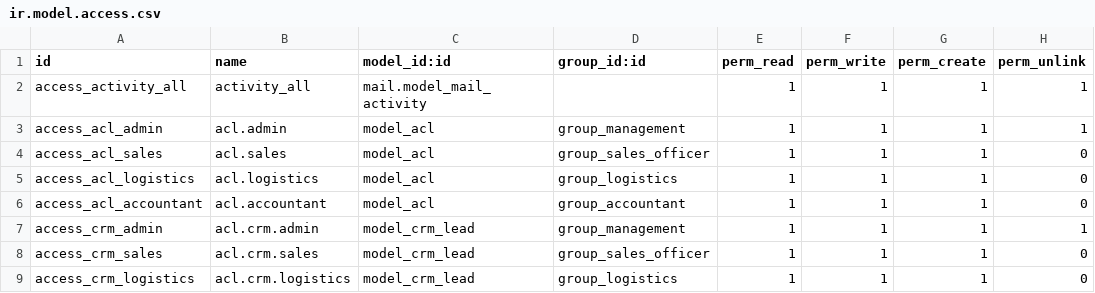
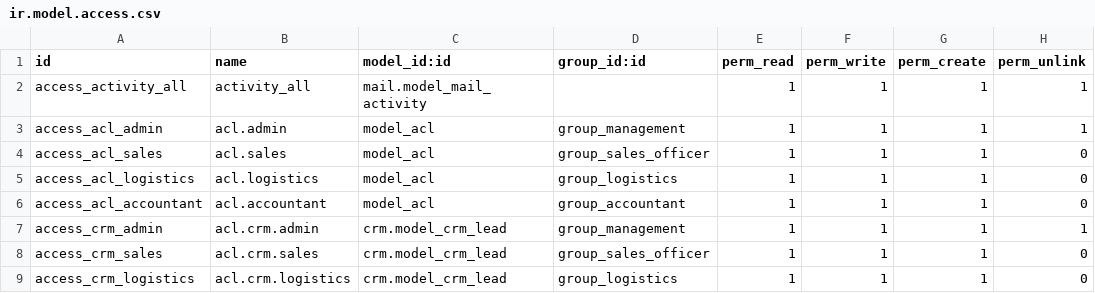
Before and after one commit to EmbarkEBS/ipower, a CSV file: custom/addons/ACL/security/ir.model.access.csv, drawn as a sheet.

Commit message:
model_crm_lead manifest fix2

```diff
--- a/custom/addons/ACL/security/ir.model.access.csv
+++ b/custom/addons/ACL/security/ir.model.access.csv
@@ -6,4 +6,4 @@ access_acl_logistics,acl.logistics,model_acl,group_logistics,1,1,1,0
 access_acl_accountant,acl.accountant,model_acl,group_accountant,1,1,1,0
-access_crm_admin,acl.crm.admin,model_crm_lead,group_management,1,1,1,1
-access_crm_sales,acl.crm.sales,model_crm_lead,group_sales_officer,1,1,1,0
-access_crm_logistics,acl.crm.logistics,model_crm_lead,group_logistics,1,1,1,0
+access_crm_admin,acl.crm.admin,crm.model_crm_lead,group_management,1,1,1,1
+access_crm_sales,acl.crm.sales,crm.model_crm_lead,group_sales_officer,1,1,1,0
+access_crm_logistics,acl.crm.logistics,crm.model_crm_lead,group_logistics,1,1,1,0
```
